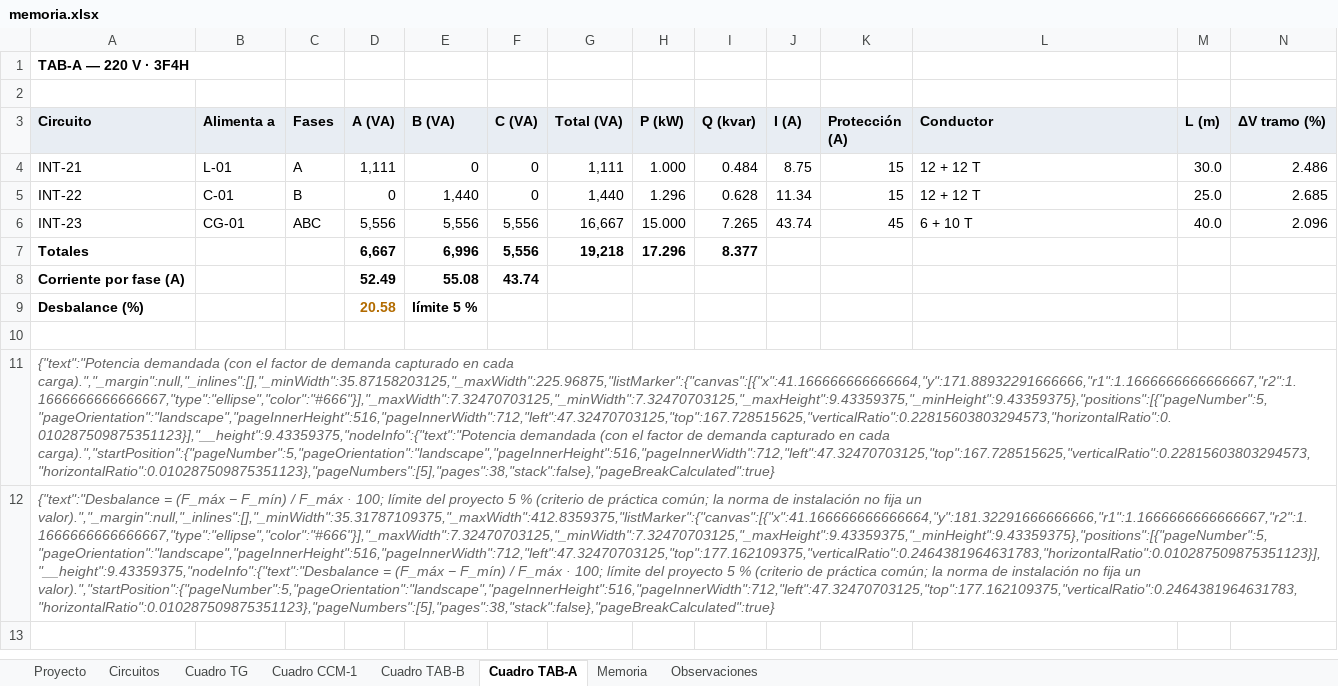
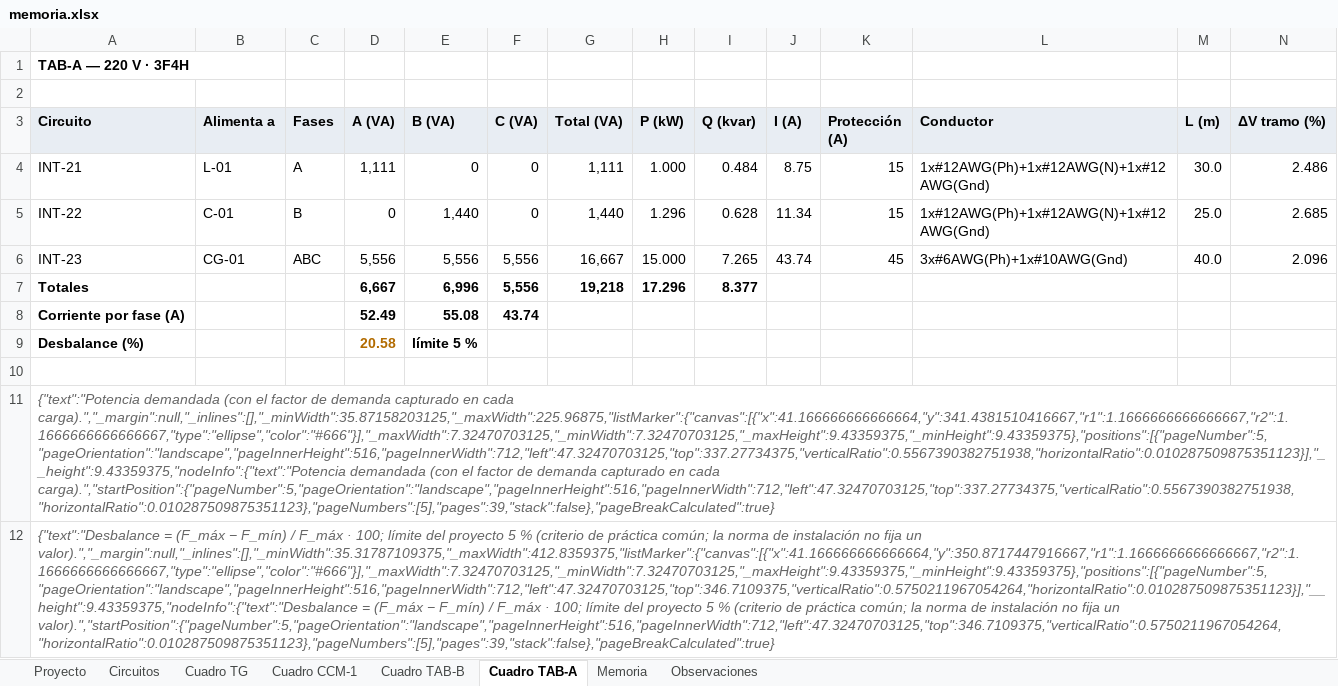
Before and after one commit to samolizaheug/rea-electrico, an Excel workbook: examples/reportes/memoria.xlsx, sheet Cuadro TAB-A, drawn as a sheet; values as stored, in another font and other column widths than the file's, no borders; the diff names each change by its address in the sheet, - before the commit and + after, or states it on an @@ line.

Commit message:
Barras alargables, cable de media tensión, configuración de conductores y etiquetas bajo las cargas
- Tableros, CCM y barras se alargan a izquierda y derecha con tiradores (longitud dibujada, sin efecto eléctrico).
- Nuevo «Cable de media tensión» (cable-mt): conecta acometida y primario; valida clase de aislamiento.
- Conductores muestran su configuración: 3x#2AWG(Ph)+1x#10AWG(Gnd), 2[...] en paralelo, (N) con neutro.
- Etiquetas de cargas debajo del símbolo (editor y exportación).
- Ejemplo reacomodado con barras más largas; reportes regenerados.

```diff
--- a/examples/reportes/memoria.xlsx (sheet Cuadro TAB-A)
+++ b/examples/reportes/memoria.xlsx (sheet Cuadro TAB-A)
-L4:L5 (Conductor): 12 + 12 T
+L4:L5 (Conductor): 1x#12AWG(Ph)+1x#12AWG(N)+1x#12AWG(Gnd)
-L6 (Conductor): 6 + 10 T
+L6 (Conductor): 3x#6AWG(Ph)+1x#10AWG(Gnd)
-A11 (Circuito): …en cada carga).","_margin":null,"_inlines":[],"_minWidth":35.87158203125,"_maxWidth":225.96875,"listMarker":{"canvas":[{"x":41.166666666666664,"y":171.88932291666666,"r1":1.1666666666666667,"r2":1.1666666666666667,"type":"ellipse","color":"#666"}],"_maxWidth":7.32470703125,"_minWidth":7.32470703125,"_maxHeight":9.43359375,"_minHeight":9.43359375},"positions":[{"pageNumber":5,"pageOrientation":"landscape","pageInnerHeight":516,"pageInnerWidth":712,"left":47.32470703125,"top":167.728515625,"verticalRatio":0.22815603803294573,"horizontalRatio":0.010287509875351123}],"__height":9.43359375,"nodeInfo":{"text":"Potencia demandada (con el factor de demanda capturado en cada carga).","startPosition":{"pageNumber":5,"pageOrientation":"landscape","pageInnerHeight":516,"pageInnerWidth":712,"left":47.32470703125,"top":167.728515625,"verticalRatio":0.22815603803294573,"horizontalRatio":0.010287509875351123},"pageNumbers":[5],"pages":38,"stack":false},"pageBreakCalculated":true}
+A11 (Circuito): …en cada carga).","_margin":null,"_inlines":[],"_minWidth":35.87158203125,"_maxWidth":225.96875,"listMarker":{"canvas":[{"x":41.166666666666664,"y":341.4381510416667,"r1":1.1666666666666667,"r2":1.1666666666666667,"type":"ellipse","color":"#666"}],"_maxWidth":7.32470703125,"_minWidth":7.32470703125,"_maxHeight":9.43359375,"_minHeight":9.43359375},"positions":[{"pageNumber":5,"pageOrientation":"landscape","pageInnerHeight":516,"pageInnerWidth":712,"left":47.32470703125,"top":337.27734375,"verticalRatio":0.5567390382751938,"horizontalRatio":0.010287509875351123}],"__height":9.43359375,"nodeInfo":{"text":"Potencia demandada (con el factor de demanda capturado en cada carga).","startPosition":{"pageNumber":5,"pageOrientation":"landscape","pageInnerHeight":516,"pageInnerWidth":712,"left":47.32470703125,"top":337.27734375,"verticalRatio":0.5567390382751938,"horizontalRatio":0.010287509875351123},"pageNumbers":[5],"pages":39,"stack":false},"pageBreakCalculated":true}
-A12 (Circuito): …fija un valor).","_margin":null,"_inlines":[],"_minWidth":35.31787109375,"_maxWidth":412.8359375,"listMarker":{"canvas":[{"x":41.166666666666664,"y":181.32291666666666,"r1":1.1666666666666667,"r2":1.1666666666666667,"type":"ellipse","color":"#666"}],"_maxWidth":7.32470703125,"_minWidth":7.32470703125,"_maxHeight":9.43359375,"_minHeight":9.43359375},"positions":[{"pageNumber":5,"pageOrientation":"landscape","pageInnerHeight":516,"pageInnerWidth":712,"left":47.32470703125,"top":177.162109375,"verticalRatio":0.2464381964631783,"horizontalRatio":0.010287509875351123}],"__height":9.43359375,"nodeInfo":{"text":"Desbalance = (F_máx − F_mín) / F_máx · 100; límite del proyecto 5 % (criterio de práctica común; la norma de instalación no fija un valor).","startPosition":{"pageNumber":5,"pageOrientation":"landscape","pageInnerHeight":516,"pageInnerWidth":712,"left":47.32470703125,"top":177.162109375,"verticalRatio":0.2464381964631783,"horizontalRatio":0.010287509875351123},"pageNumbers":[5],"pages":38,"stack":false},"pageBreakCalculated":true}
+A12 (Circuito): …fija un valor).","_margin":null,"_inlines":[],"_minWidth":35.31787109375,"_maxWidth":412.8359375,"listMarker":{"canvas":[{"x":41.166666666666664,"y":350.8717447916667,"r1":1.1666666666666667,"r2":1.1666666666666667,"type":"ellipse","color":"#666"}],"_maxWidth":7.32470703125,"_minWidth":7.32470703125,"_maxHeight":9.43359375,"_minHeight":9.43359375},"positions":[{"pageNumber":5,"pageOrientation":"landscape","pageInnerHeight":516,"pageInnerWidth":712,"left":47.32470703125,"top":346.7109375,"verticalRatio":0.5750211967054264,"horizontalRatio":0.010287509875351123}],"__height":9.43359375,"nodeInfo":{"text":"Desbalance = (F_máx − F_mín) / F_máx · 100; límite del proyecto 5 % (criterio de práctica común; la norma de instalación no fija un valor).","startPosition":{"pageNumber":5,"pageOrientation":"landscape","pageInnerHeight":516,"pageInnerWidth":712,"left":47.32470703125,"top":346.7109375,"verticalRatio":0.5750211967054264,"horizontalRatio":0.010287509875351123},"pageNumbers":[5],"pages":39,"stack":false},"pageBreakCalculated":true}
```
Also changed, not shown: sheet Circuitos, sheet Cuadro TG, sheet Cuadro CCM-1, sheet Cuadro TAB-B, 32 other files.
